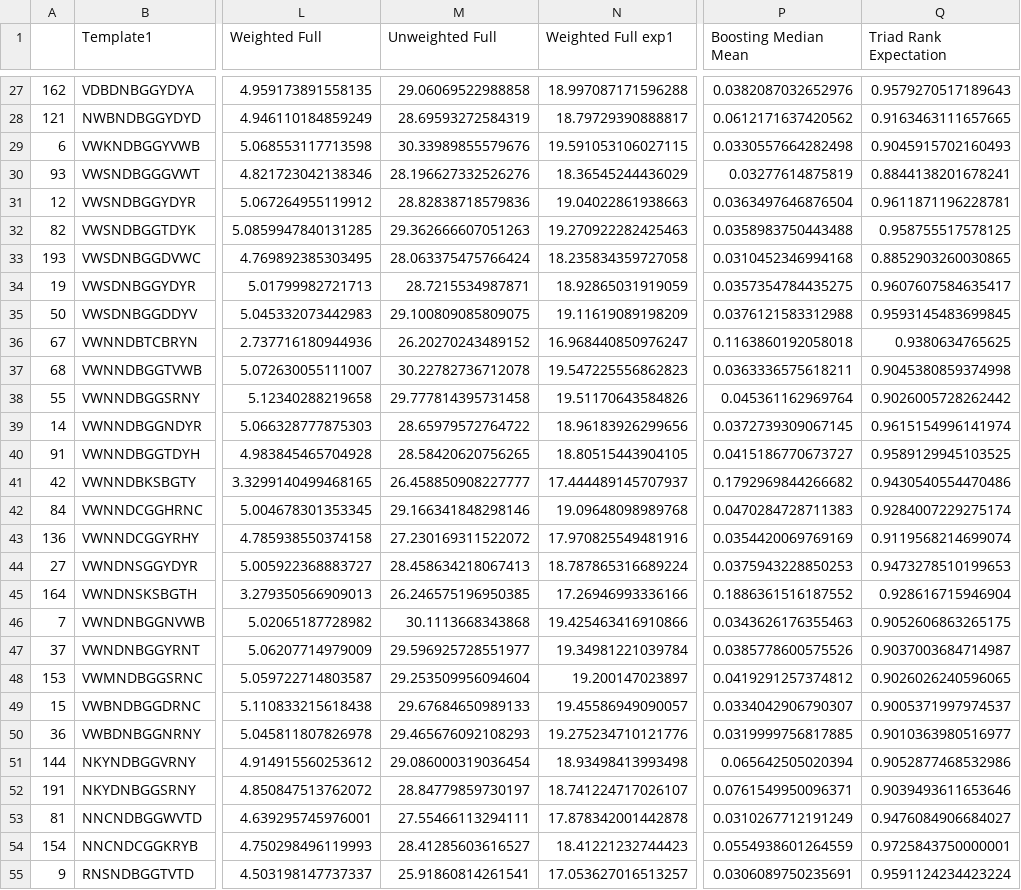
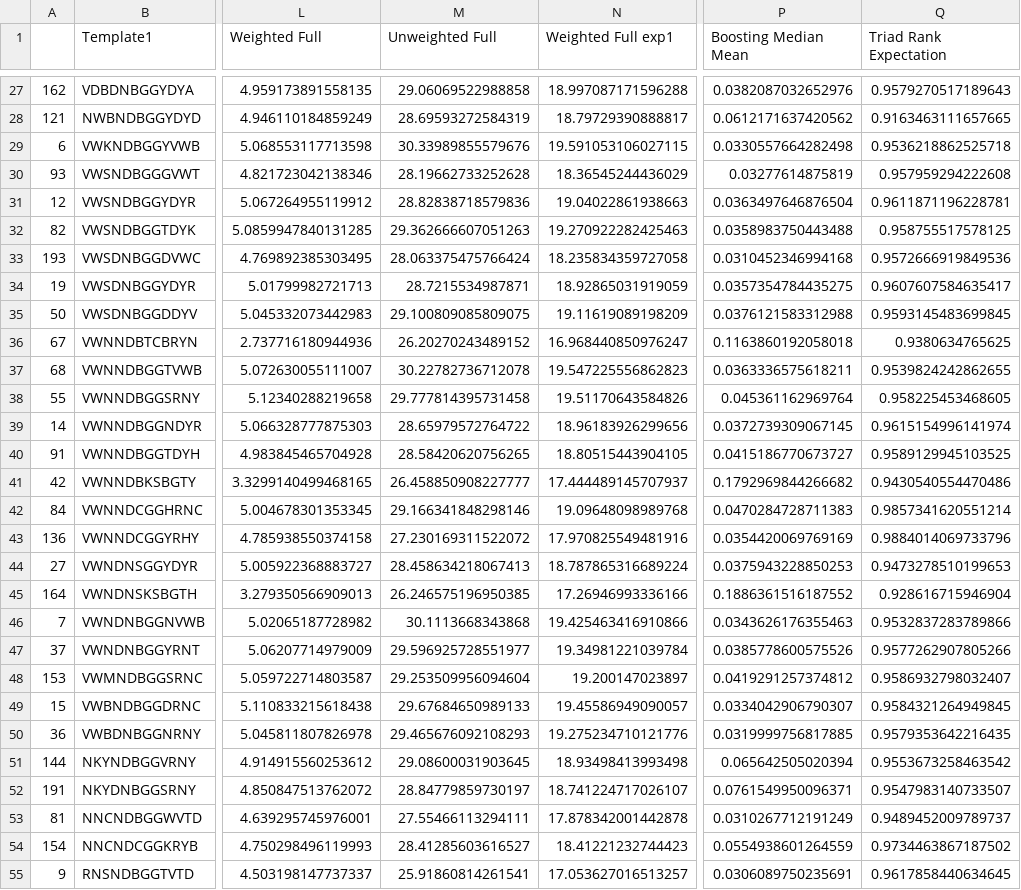
Before and after one commit to jsunn-y/DeCOIL, a CSV file: simple_exp25_GB1_results.csv, drawn as a sheet; only a part is shown, gaps mark what is left out; the diff covers the shown part only; the diff names each change by its address in the sheet, - before the commit and + after, or states it on an @@ line.

```diff
--- a/simple_exp25_GB1_results.csv
+++ b/simple_exp25_GB1_results.csv
-Q29 (Triad Rank Expectation): 0.9045915702160493
+Q29 (Triad Rank Expectation): 0.9536218862525718
-M30 (Unweighted Full): 28.196627332526276
+M30 (Unweighted Full): 28.19662733252628
-Q30 (Triad Rank Expectation): 0.8844138201678241
+Q30 (Triad Rank Expectation): 0.957959294222608
-Q33 (Triad Rank Expectation): 0.8852903260030865
+Q33 (Triad Rank Expectation): 0.9572666919849536
-Q37 (Triad Rank Expectation): 0.9045380859374998
+Q37 (Triad Rank Expectation): 0.9539824242862655
-Q38 (Triad Rank Expectation): 0.9026005728262442
+Q38 (Triad Rank Expectation): 0.958225453468605
-Q42 (Triad Rank Expectation): 0.9284007229275174
+Q42 (Triad Rank Expectation): 0.9857341620551214
-Q43 (Triad Rank Expectation): 0.9119568214699074
+Q43 (Triad Rank Expectation): 0.9884014069733796
-Q46 (Triad Rank Expectation): 0.9052606863265175
+Q46 (Triad Rank Expectation): 0.9532837283789866
-Q47 (Triad Rank Expectation): 0.9037003684714987
+Q47 (Triad Rank Expectation): 0.9577262907805266
-Q48 (Triad Rank Expectation): 0.9026026240596065
+Q48 (Triad Rank Expectation): 0.9586932798032407
-Q49 (Triad Rank Expectation): 0.9005371997974537
+Q49 (Triad Rank Expectation): 0.9584321264949845
-Q50 (Triad Rank Expectation): 0.9010363980516977
+Q50 (Triad Rank Expectation): 0.9579353642216435
-M51 (Unweighted Full): 29.086000319036454
+M51 (Unweighted Full): 29.08600031903645
-Q51 (Triad Rank Expectation): 0.9052877468532986
+Q51 (Triad Rank Expectation): 0.9553673258463542
-Q52 (Triad Rank Expectation): 0.9039493611653646
+Q52 (Triad Rank Expectation): 0.9547983140733507
-Q53 (Triad Rank Expectation): 0.9476084906684027
+Q53 (Triad Rank Expectation): 0.9489452009789737
-Q54 (Triad Rank Expectation): 0.9725843750000001
+Q54 (Triad Rank Expectation): 0.9734463867187502
-Q55 (Triad Rank Expectation): 0.9591124234423224
+Q55 (Triad Rank Expectation): 0.9617858440634645
```
Also changed, not shown: 49 edited cells elsewhere in this file, combined_results.csv, simple_exp010_GB1_results.csv, 10 other files.
